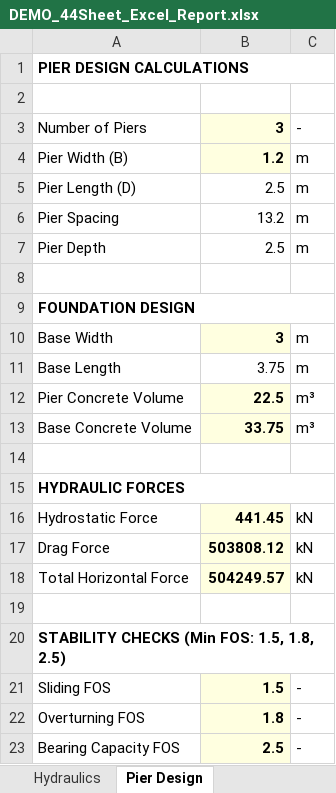
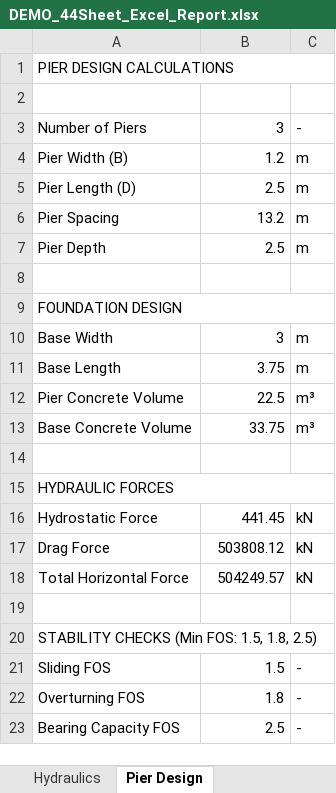
Before and after one commit to CRAJKUMARSINGH/Bridge_Slab_Design_REPLIT, an Excel workbook: DEMO_44Sheet_Excel_Report.xlsx, sheet Pier Design, drawn as a sheet; values as stored, in another font and other column widths than the file's, no borders; the diff names each change by its address in the sheet, - before the commit and + after, or states it on an @@ line.

```diff
--- a/DEMO_44Sheet_Excel_Report.xlsx (sheet Pier Design)
+++ b/DEMO_44Sheet_Excel_Report.xlsx (sheet Pier Design)
-A1 bold: on
+A1 bold: off
@@ B3:B4 fill: #FFFFE0 → none, bold: on → off @@
-A9 bold: on
+A9 bold: off
@@ B10 fill: #FFFFE0 → none, bold: on → off @@
@@ B12:B13 fill: #FFFFE0 → none, bold: on → off @@
-A15 bold: on
+A15 bold: off
@@ B16:B18 fill: #FFFFE0 → none, bold: on → off @@
-A20 bold: on
+A20 bold: off
@@ B21:B23 fill: #FFFFE0 → none, bold: on → off @@
```
Also changed, not shown: sheet Hydraulics, sheet Abutment Design, sheet Load Analysis, sheet Pier Reinforcement, sheet Quantities, sheet Slab Reinforcement, 36 more sheets, 3 other files.
